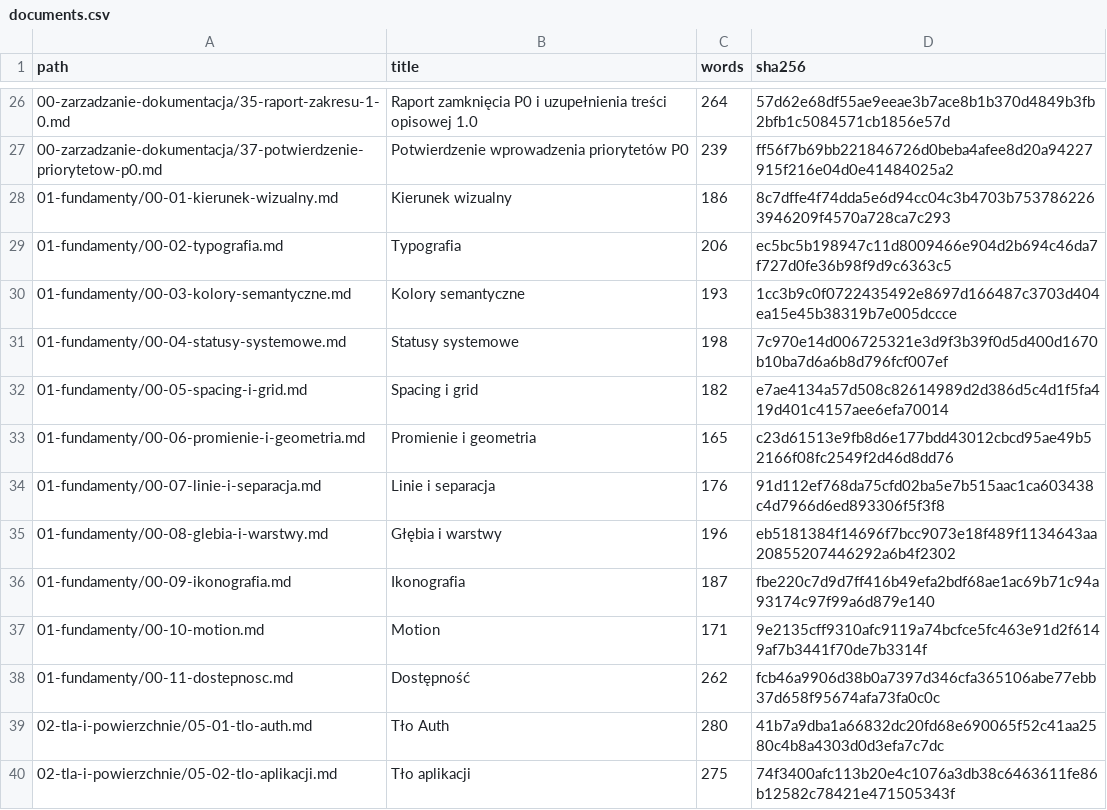
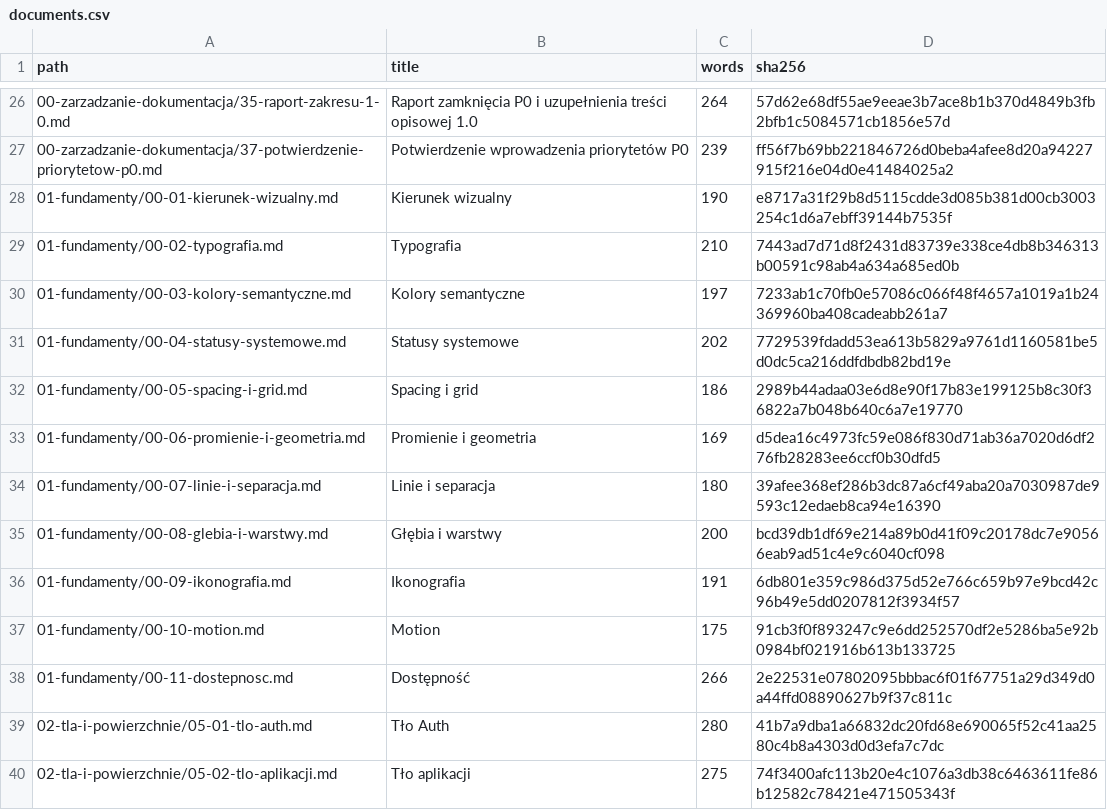
Before and after one commit to 19Archmiel88/papadata-platform, a CSV file: rejestry/documents.csv, drawn as a sheet; only a part is shown, gaps mark what is left out.

```diff
--- a/rejestry/documents.csv
+++ b/rejestry/documents.csv
@@ -27,13 +27,13 @@ path,title,words,sha256
 00-zarzadzanie-dokumentacja/37-potwierdzenie-priorytetow-p0.md,Potwierdzenie wprowadzenia priorytetów P0,239,ff56f7b69bb221846726d0beba4afee8d20a94227915f216e04d0e41484025a2
-01-fundamenty/00-01-kierunek-wizualny.md,Kierunek wizualny,186,8c7dffe4f74dda5e6d94cc04c3b4703b7537862263946209f4570a728ca7c293
-01-fundamenty/00-02-typografia.md,Typografia,206,ec5bc5b198947c11d8009466e904d2b694c46da7f727d0fe36b98f9d9c6363c5
-01-fundamenty/00-03-kolory-semantyczne.md,Kolory semantyczne,193,1cc3b9c0f0722435492e8697d166487c3703d404ea15e45b38319b7e005dccce
-01-fundamenty/00-04-statusy-systemowe.md,Statusy systemowe,198,7c970e14d006725321e3d9f3b39f0d5d400d1670b10ba7d6a6b8d796fcf007ef
-01-fundamenty/00-05-spacing-i-grid.md,Spacing i grid,182,e7ae4134a57d508c82614989d2d386d5c4d1f5fa419d401c4157aee6efa70014
-01-fundamenty/00-06-promienie-i-geometria.md,Promienie i geometria,165,c23d61513e9fb8d6e177bdd43012cbcd95ae49b52166f08fc2549f2d46d8dd76
-01-fundamenty/00-07-linie-i-separacja.md,Linie i separacja,176,91d112ef768da75cfd02ba5e7b515aac1ca603438c4d7966d6ed893306f5f3f8
-01-fundamenty/00-08-glebia-i-warstwy.md,Głębia i warstwy,196,eb5181384f14696f7bcc9073e18f489f1134643aa20855207446292a6b4f2302
-01-fundamenty/00-09-ikonografia.md,Ikonografia,187,fbe220c7d9d7ff416b49efa2bdf68ae1ac69b71c94a93174c97f99a6d879e140
-01-fundamenty/00-10-motion.md,Motion,171,9e2135cff9310afc9119a74bcfce5fc463e91d2f6149af7b3441f70de7b3314f
-01-fundamenty/00-11-dostepnosc.md,Dostępność,262,fcb46a9906d38b0a7397d346cfa365106abe77ebb37d658f95674afa73fa0c0c
+01-fundamenty/00-01-kierunek-wizualny.md,Kierunek wizualny,190,e8717a31f29b8d5115cdde3d085b381d00cb3003254c1d6a7ebff39144b7535f
+01-fundamenty/00-02-typografia.md,Typografia,210,7443ad7d71d8f2431d83739e338ce4db8b346313b00591c98ab4a634a685ed0b
+01-fundamenty/00-03-kolory-semantyczne.md,Kolory semantyczne,197,7233ab1c70fb0e57086c066f48f4657a1019a1b24369960ba408cadeabb261a7
+01-fundamenty/00-04-statusy-systemowe.md,Statusy systemowe,202,7729539fdadd53ea613b5829a9761d1160581be5d0dc5ca216ddfdbdb82bd19e
+01-fundamenty/00-05-spacing-i-grid.md,Spacing i grid,186,2989b44adaa03e6d8e90f17b83e199125b8c30f36822a7b048b640c6a7e19770
+01-fundamenty/00-06-promienie-i-geometria.md,Promienie i geometria,169,d5dea16c4973fc59e086f830d71ab36a7020d6df276fb28283ee6ccf0b30dfd5
+01-fundamenty/00-07-linie-i-separacja.md,Linie i separacja,180,39afee368ef286b3dc87a6cf49aba20a7030987de9593c12edaeb8ca94e16390
+01-fundamenty/00-08-glebia-i-warstwy.md,Głębia i warstwy,200,bcd39db1df69e214a89b0d41f09c20178dc7e90566eab9ad51c4e9c6040cf098
+01-fundamenty/00-09-ikonografia.md,Ikonografia,191,6db801e359c986d375d52e766c659b97e9bcd42c96b49e5dd0207812f3934f57
+01-fundamenty/00-10-motion.md,Motion,175,91cb3f0f893247c9e6dd252570df2e5286ba5e92b0984bf021916b613b133725
+01-fundamenty/00-11-dostepnosc.md,Dostępność,266,2e22531e07802095bbbac6f01f67751a29d349d0a44ffd08890627b9f37c811c
 02-tla-i-powierzchnie/05-01-tlo-auth.md,Tło Auth,280,41b7a9dba1a66832dc20fd68e690065f52c41aa2580c4b8a4303d0d3efa7c7dc
```
Also changed, not shown: 16 other files.
